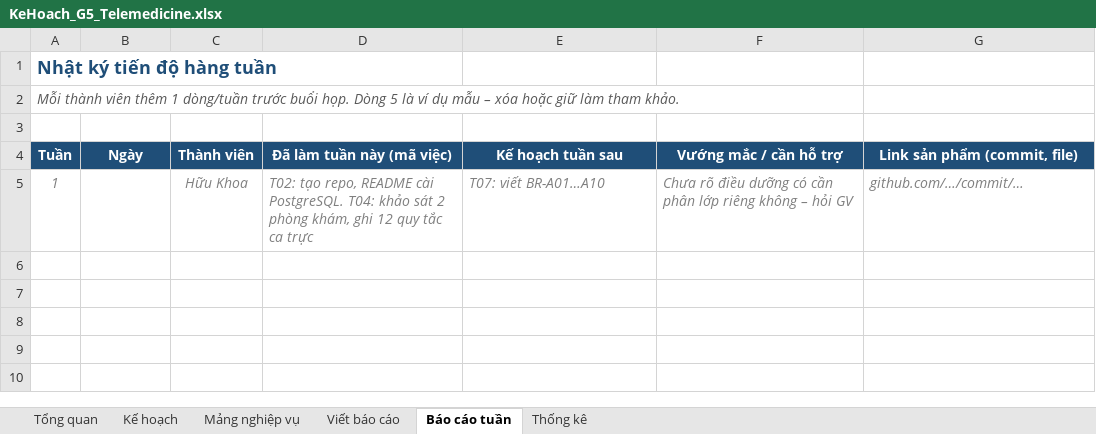
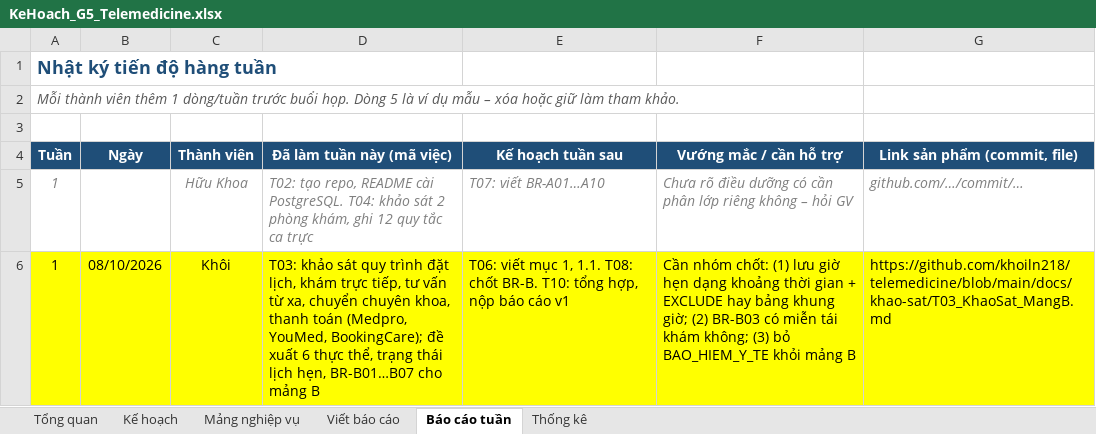
Before and after one commit to khoiln218/telemedicine, an Excel workbook: docs/KeHoach_G5_Telemedicine.xlsx, sheet Báo cáo tuần, drawn as a sheet; values as stored, in another font and other column widths than the file's, no borders; the diff names each change by its address in the sheet, - before the commit and + after, or states it on an @@ line.

```diff
--- a/docs/KeHoach_G5_Telemedicine.xlsx (sheet Báo cáo tuần)
+++ b/docs/KeHoach_G5_Telemedicine.xlsx (sheet Báo cáo tuần)
+row 6: 1 | 08/10/2026 | Khôi | T03: khảo sát quy trình đặt lịch, khám trực tiếp, tư vấn từ xa, chuyển chuyên khoa, thanh toán (Medpro, YouMed, BookingCare); đề xuất 6 thực thể, trạng thái lịch hẹn, BR-B01…B07 cho mảng B | T06: viết mục 1, 1.1. T08: chốt BR-B. T10: tổng hợp, nộp báo cáo v1 | Cần nhóm chốt: (1) lưu giờ hẹn dạng khoảng thời gian + EXCLUDE hay bảng khung giờ; (2) BR-B03 có miễn tái khám không; (3) bỏ BAO_HIEM_Y_TE khỏi mảng B | https://github.com/khoiln218/telemedicine/blob/main/docs/khao-sat/T03_KhaoSat_MangB.md
```
Also changed, not shown: sheet Kế hoạch, 1 other file.
